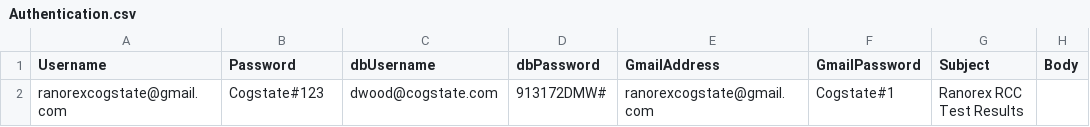
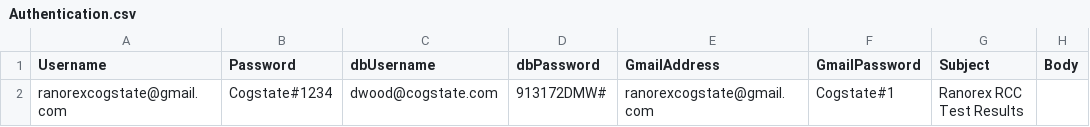
Before and after one commit to zchekir/dll, a CSV file: RedCapCloud/RedCapCloud/Authentication.csv, drawn as a sheet; only a part is shown; the diff names each change by its address in the sheet, - before the commit and + after, or states it on an @@ line.

```diff
--- a/RedCapCloud/RedCapCloud/Authentication.csv
+++ b/RedCapCloud/RedCapCloud/Authentication.csv
-B2 (Password): Cogstate#123
+B2 (Password): Cogstate#1234
```
Also changed, not shown: PrecisionRecruitment/PrecisionRecruitment/DataConnector.csv, RedCapCloud/RedCapCloud/CSPConnector.csv, 25 other files.
